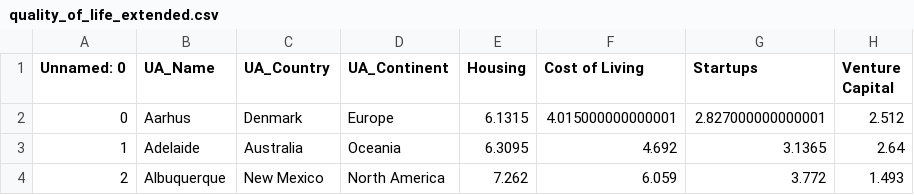
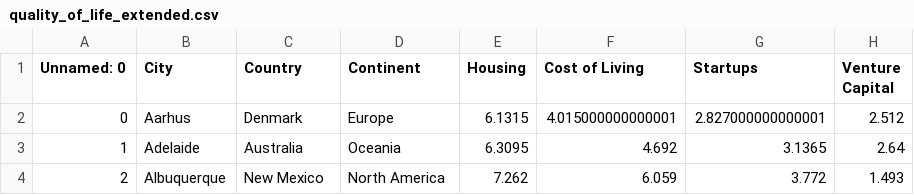
Before and after one commit to MaciejZawierzeniec/Quality_of_life_API, a CSV file: quality_of_life_extended.csv, drawn as a sheet; only a part is shown; the diff names each change by its address in the sheet, - before the commit and + after, or states it on an @@ line.

Commit message:
Add a functionality to get ranking by continent/country

```diff
--- a/quality_of_life_extended.csv
+++ b/quality_of_life_extended.csv
-B1: UA_Name
+B1: City
-C1: UA_Country
+C1: Country
-D1: UA_Continent
+D1: Continent
```
Also changed, not shown: 4 other files.
